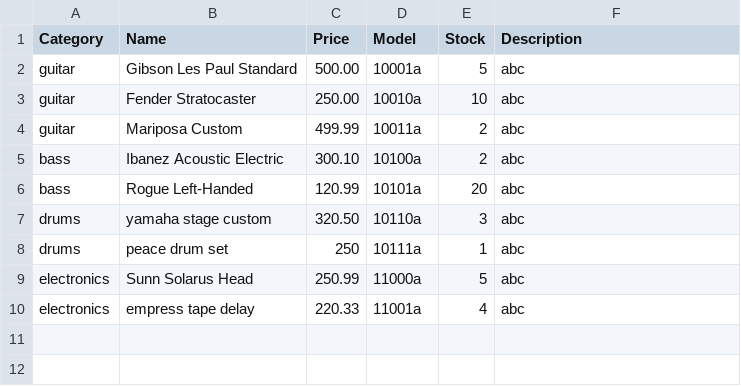
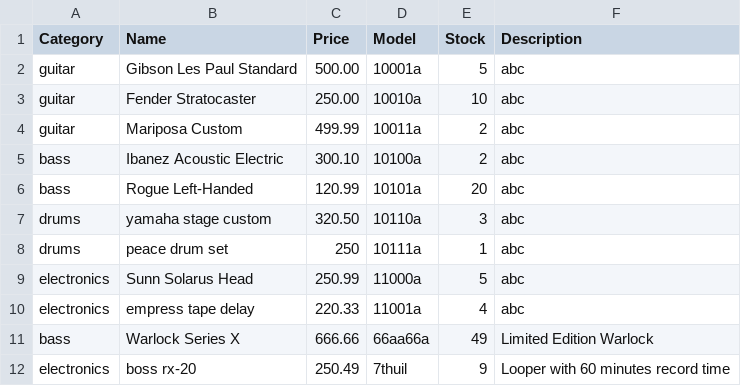
Before and after one commit to andysegura/TechX-TeamMiners-unit1, a CSV file: Unit2/instrument_data.csv, drawn as a sheet.

```diff
--- a/Unit2/instrument_data.csv
+++ b/Unit2/instrument_data.csv
@@ -10 +10,3 @@ electronics,Sunn Solarus Head,250.99 ,11000a,5,abc
 electronics,empress tape delay,220.33 ,11001a,4,abc
+bass,Warlock Series X,666.66,66aa66a,49,Limited Edition Warlock
+electronics,boss rx-20,250.49,7thuil,9,Looper with 60 minutes record time
```
Also changed, not shown: 4 other files.
